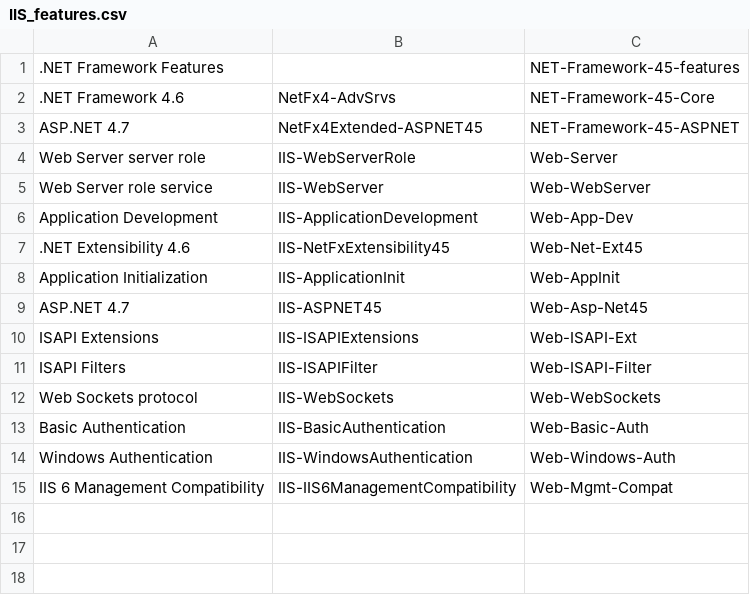
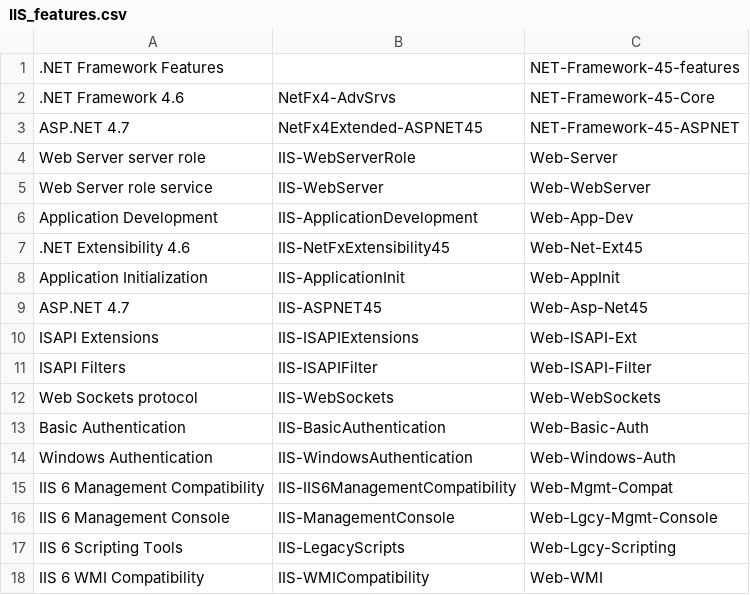
Before and after one commit to edsann/bat-vbs-scripts, a CSV file: _automate/IIS_features.csv, drawn as a sheet; the diff names each change by its address in the sheet, - before the commit and + after, or states it on an @@ line.

Commit message:
Update IIS_features.csv

```diff
--- a/_automate/IIS_features.csv
+++ b/_automate/IIS_features.csv
+row 16: IIS 6 Management Console | IIS-ManagementConsole | Web-Lgcy-Mgmt-Console
+row 17: IIS 6 Scripting Tools | IIS-LegacyScripts | Web-Lgcy-Scripting
+row 18: IIS 6 WMI Compatibility | IIS-WMICompatibility | Web-WMI
```
